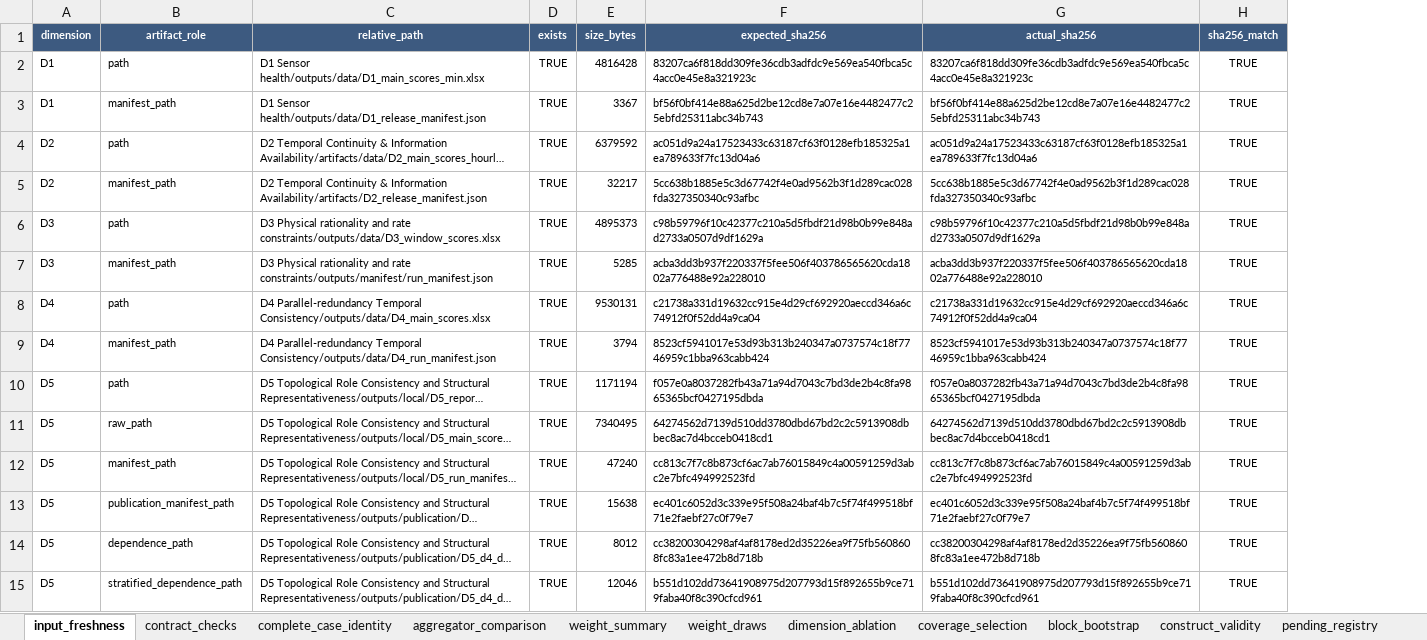
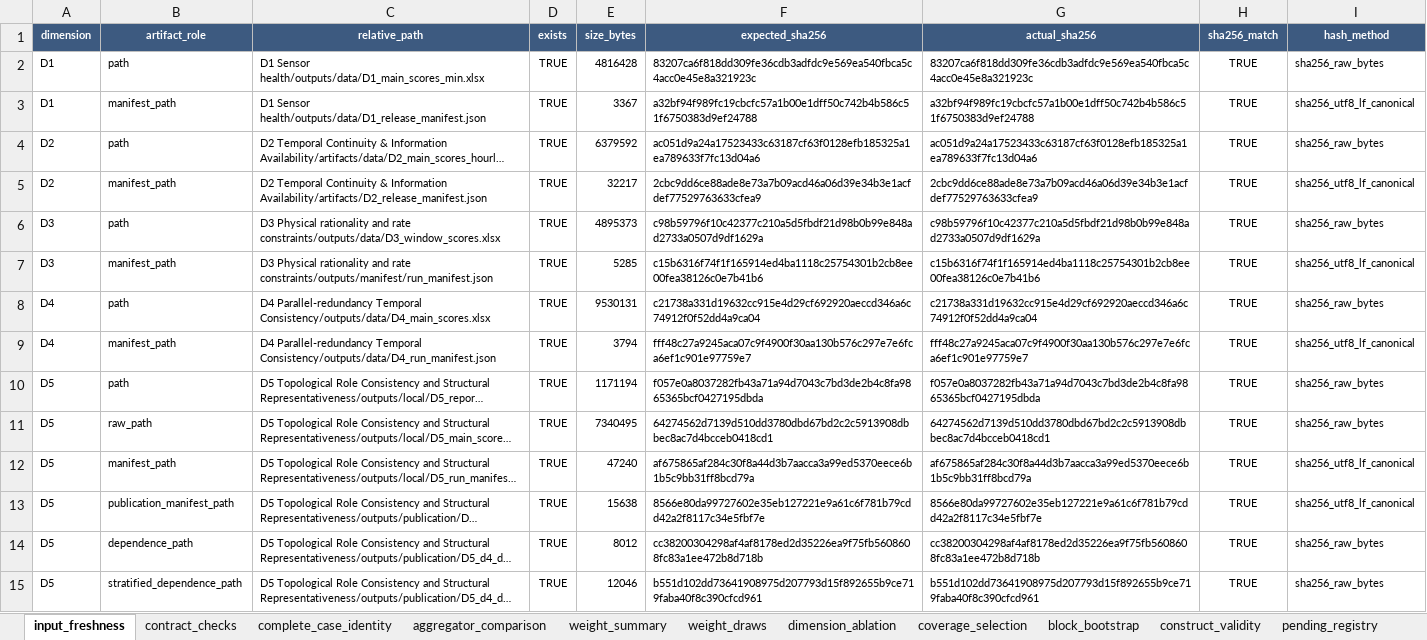
Before and after one commit to muzi-1998/beian_tree, an Excel workbook: Project 1 Data Quality Assessment/D5 Topological Role Consistency and Structural Representativeness/outputs/aggregation_v2/validation/DQR_aggregation_validation.xlsx, sheet input_freshness, drawn as a sheet; only a part is shown; long unchanged cells end in …; values as stored, in another font and other column widths than the file's, no borders; the diff names each change by its address in the sheet, - before the commit and + after, or states it on an @@ line.

Commit message:
Make aggregation manifest hashes cross-platform

```diff
--- a/Project 1 Data Quality Assessment/D5 Topological Role Consistency and Structural Representativeness/outputs/aggregation_v2/validation/DQR_aggregation_validation.xlsx (sheet input_freshness)
+++ b/Project 1 Data Quality Assessment/D5 Topological Role Consistency and Structural Representativeness/outputs/aggregation_v2/validation/DQR_aggregation_validation.xlsx (sheet input_freshness)
+column I (hash_method), rows 2-15: sha256_raw_bytes | sha256_utf8_lf_canonical | sha256_raw_bytes | sha256_utf8_lf_canonical | sha256_raw_bytes | sha256_utf8_lf_canonical | sha256_raw_bytes | sha256_utf8_lf_canonical | sha256_raw_bytes | sha256_raw_bytes | sha256_utf8_lf_canonical | sha256_utf8_lf_canonical | sha256_raw_bytes | sha256_raw_bytes
-F3 (expected_sha256): bf56f0bf414e88a625d2be12cd8e7a07e16e4482477c25ebfd25311abc34b743
+F3 (expected_sha256): a32bf94f989fc19cbcfc57a1b00e1dff50c742b4b586c51f6750383d9ef24788
-G3 (actual_sha256): bf56f0bf414e88a625d2be12cd8e7a07e16e4482477c25ebfd25311abc34b743
+G3 (actual_sha256): a32bf94f989fc19cbcfc57a1b00e1dff50c742b4b586c51f6750383d9ef24788
-F5 (expected_sha256): 5cc638b1885e5c3d67742f4e0ad9562b3f1d289cac028fda327350340c93afbc
+F5 (expected_sha256): 2cbc9dd6ce88ade8e73a7b09acd46a06d39e34b3e1acfdef77529763633cfea9
-G5 (actual_sha256): 5cc638b1885e5c3d67742f4e0ad9562b3f1d289cac028fda327350340c93afbc
+G5 (actual_sha256): 2cbc9dd6ce88ade8e73a7b09acd46a06d39e34b3e1acfdef77529763633cfea9
-F7 (expected_sha256): acba3dd3b937f220337f5fee506f403786565620cda1802a776488e92a228010
+F7 (expected_sha256): c15b6316f74f1f165914ed4ba1118c25754301b2cb8ee00fea38126c0e7b41b6
-G7 (actual_sha256): acba3dd3b937f220337f5fee506f403786565620cda1802a776488e92a228010
+G7 (actual_sha256): c15b6316f74f1f165914ed4ba1118c25754301b2cb8ee00fea38126c0e7b41b6
-F9 (expected_sha256): 8523cf5941017e53d93b313b240347a0737574c18f7746959c1bba963cabb424
+F9 (expected_sha256): fff48c27a9245aca07c9f4900f30aa130b576c297e7e6fca6ef1c901e97759e7
-G9 (actual_sha256): 8523cf5941017e53d93b313b240347a0737574c18f7746959c1bba963cabb424
+G9 (actual_sha256): fff48c27a9245aca07c9f4900f30aa130b576c297e7e6fca6ef1c901e97759e7
-F12 (expected_sha256): cc813c7f7c8b873cf6ac7ab76015849c4a00591259d3abc2e7bfc494992523fd
+F12 (expected_sha256): af675865af284c30f8a44d3b7aacca3a99ed5370eece6b1b5c9bb31ff8bcd79a
-G12 (actual_sha256): cc813c7f7c8b873cf6ac7ab76015849c4a00591259d3abc2e7bfc494992523fd
+G12 (actual_sha256): af675865af284c30f8a44d3b7aacca3a99ed5370eece6b1b5c9bb31ff8bcd79a
-F13 (expected_sha256): ec401c6052d3c339e95f508a24baf4b7c5f74f499518bf71e2faebf27c0f79e7
+F13 (expected_sha256): 8566e80da99727602e35eb127221e9a61c6f781b79cdd42a2f8117c34e5fbf7e
-G13 (actual_sha256): ec401c6052d3c339e95f508a24baf4b7c5f74f499518bf71e2faebf27c0f79e7
+G13 (actual_sha256): 8566e80da99727602e35eb127221e9a61c6f781b79cdd42a2f8117c34e5fbf7e
```
Also changed, not shown: Project 1 Data Quality Assessment/D5 Topological Role Consistency and Structural Representativeness/outputs/aggregation_v2/source_data/DQR_Fig02_source_data.xlsx, Project 1 Data Quality Assessment/D5 Topological Role Consistency and Structural Representativeness/outputs/aggregation_v2/source_data/DQR_Fig03_source_data.xlsx, 21 other files.
